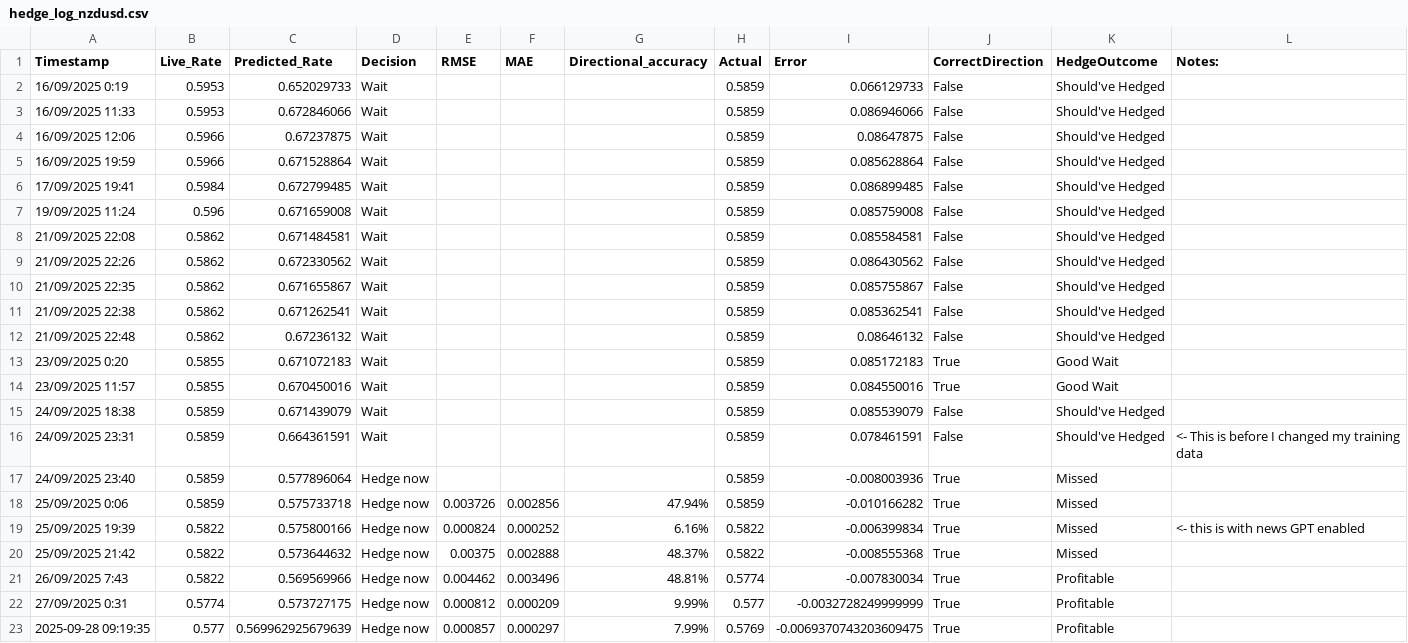
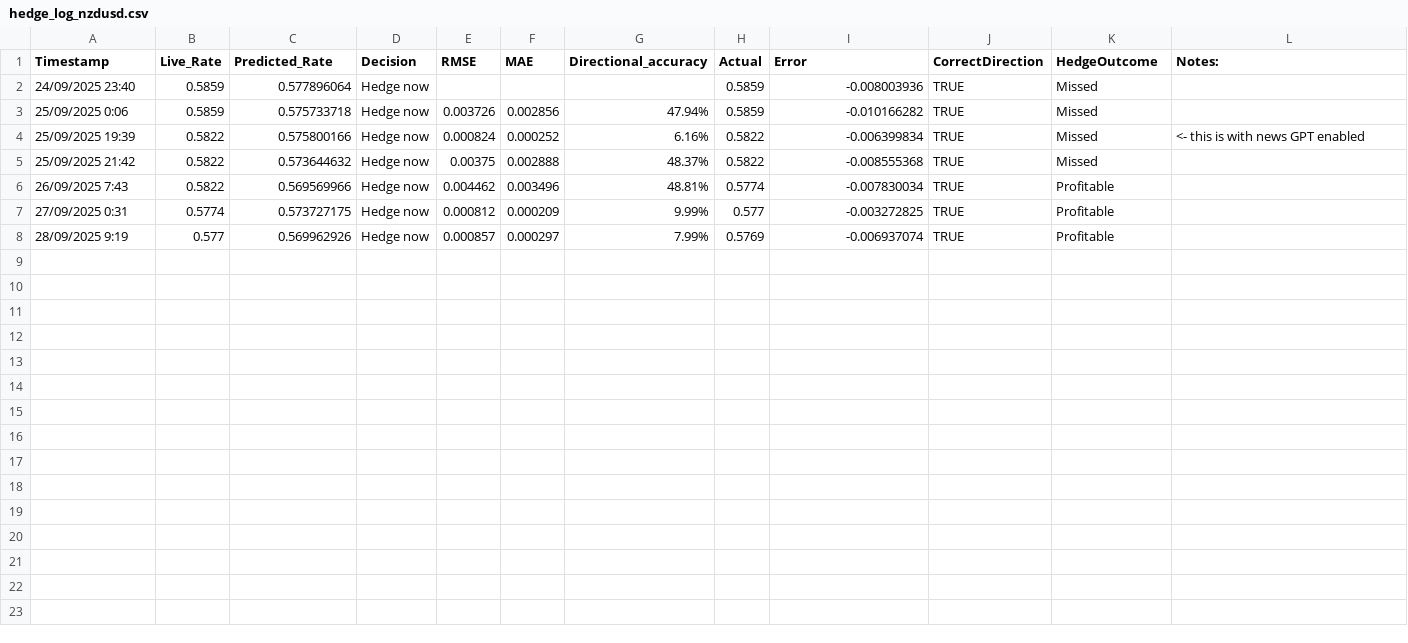
Before and after one commit to Zaneham/Fx_hedger_predictor, a CSV file: hedge_log_nzdusd.csv, drawn as a sheet.

```diff
--- a/hedge_log_nzdusd.csv
+++ b/hedge_log_nzdusd.csv
@@ -1,23 +1,8 @@
 Timestamp,Live_Rate,Predicted_Rate,Decision,RMSE,MAE,Directional_accuracy,Actual,Error,CorrectDirection,HedgeOutcome,Notes:
-16/09/2025 0:19,0.5953,0.652029733,Wait,,,,0.5859,0.066129733,False,Should've Hedged,
-16/09/2025 11:33,0.5953,0.672846066,Wait,,,,0.5859,0.086946066,False,Should've Hedged,
-16/09/2025 12:06,0.5966,0.67237875,Wait,,,,0.5859,0.08647875,False,Should've Hedged,
-16/09/2025 19:59,0.5966,0.671528864,Wait,,,,0.5859,0.085628864,False,Should've Hedged,
-17/09/2025 19:41,0.5984,0.672799485,Wait,,,,0.5859,0.086899485,False,Should've Hedged,
-19/09/2025 11:24,0.596,0.671659008,Wait,,,,0.5859,0.085759008,False,Should've Hedged,
-21/09/2025 22:08,0.5862,0.671484581,Wait,,,,0.5859,0.085584581,False,Should've Hedged,
-21/09/2025 22:26,0.5862,0.672330562,Wait,,,,0.5859,0.086430562,False,Should've Hedged,
-21/09/2025 22:35,0.5862,0.671655867,Wait,,,,0.5859,0.085755867,False,Should've Hedged,
-21/09/2025 22:38,0.5862,0.671262541,Wait,,,,0.5859,0.085362541,False,Should've Hedged,
-21/09/2025 22:48,0.5862,0.67236132,Wait,,,,0.5859,0.08646132,False,Should've Hedged,
-23/09/2025 0:20,0.5855,0.671072183,Wait,,,,0.5859,0.085172183,True,Good Wait,
-23/09/2025 11:57,0.5855,0.670450016,Wait,,,,0.5859,0.084550016,True,Good Wait,
-24/09/2025 18:38,0.5859,0.671439079,Wait,,,,0.5859,0.085539079,False,Should've Hedged,
-24/09/2025 23:31,0.5859,0.664361591,Wait,,,,0.5859,0.078461591,False,Should've Hedged,<- This is before I changed my training data
-24/09/2025 23:40,0.5859,0.577896064,Hedge now,,,,0.5859,-0.008003936,True,Missed,
-25/09/2025 0:06,0.5859,0.575733718,Hedge now,0.003726,0.002856,47.94%,0.5859,-0.010166282,True,Missed,
-25/09/2025 19:39,0.5822,0.575800166,Hedge now,0.000824,0.000252,6.16%,0.5822,-0.006399834,True,Missed,<- this is with news GPT enabled
-25/09/2025 21:42,0.5822,0.573644632,Hedge now,0.00375,0.002888,48.37%,0.5822,-0.008555368,True,Missed,
-26/09/2025 7:43,0.5822,0.569569966,Hedge now,0.004462,0.003496,48.81%,0.5774,-0.007830034,True,Profitable,
-27/09/2025 0:31,0.5774,0.573727175,Hedge now,0.000812,0.000209,9.99%,0.577,-0.0032728249999999,True,Profitable,
-2025-09-28 09:19:35,0.577,0.569962925679639,Hedge now,0.000857,0.000297,7.99%,0.5769,-0.0069370743203609475,True,Profitable,
+24/09/2025 23:40,0.5859,0.577896064,Hedge now,,,,0.5859,-0.008003936,TRUE,Missed,
+25/09/2025 0:06,0.5859,0.575733718,Hedge now,0.003726,0.002856,47.94%,0.5859,-0.010166282,TRUE,Missed,
+25/09/2025 19:39,0.5822,0.575800166,Hedge now,0.000824,0.000252,6.16%,0.5822,-0.006399834,TRUE,Missed,<- this is with news GPT enabled
+25/09/2025 21:42,0.5822,0.573644632,Hedge now,0.00375,0.002888,48.37%,0.5822,-0.008555368,TRUE,Missed,
+26/09/2025 7:43,0.5822,0.569569966,Hedge now,0.004462,0.003496,48.81%,0.5774,-0.007830034,TRUE,Profitable,
+27/09/2025 0:31,0.5774,0.573727175,Hedge now,0.000812,0.000209,9.99%,0.577,-0.003272825,TRUE,Profitable,
+28/09/2025 9:19,0.577,0.569962926,Hedge now,0.000857,0.000297,7.99%,0.5769,-0.006937074,TRUE,Profitable,
```
Also changed, not shown: 1 other file.
